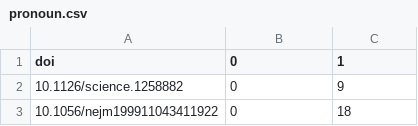
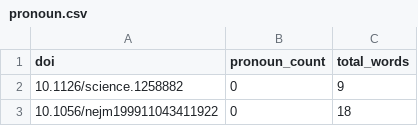
Before and after one commit to amconference/buzzmetrics, a CSV file: data/out/altmetric/1d-2014-09-24/pronoun.csv, drawn as a sheet; only a part is shown.

```diff
--- a/data/out/altmetric/1d-2014-09-24/pronoun.csv
+++ b/data/out/altmetric/1d-2014-09-24/pronoun.csv
@@ -1,2 +1,2 @@
-doi,0,1
+doi,pronoun_count,total_words
 "10.1126/science.1258882",0,9
```
Also changed, not shown: data/out/altmetric/1d-2014-09-24/adjective.csv, data/out/altmetric/1d-2014-09-24/adverb.csv, 3 other files.
